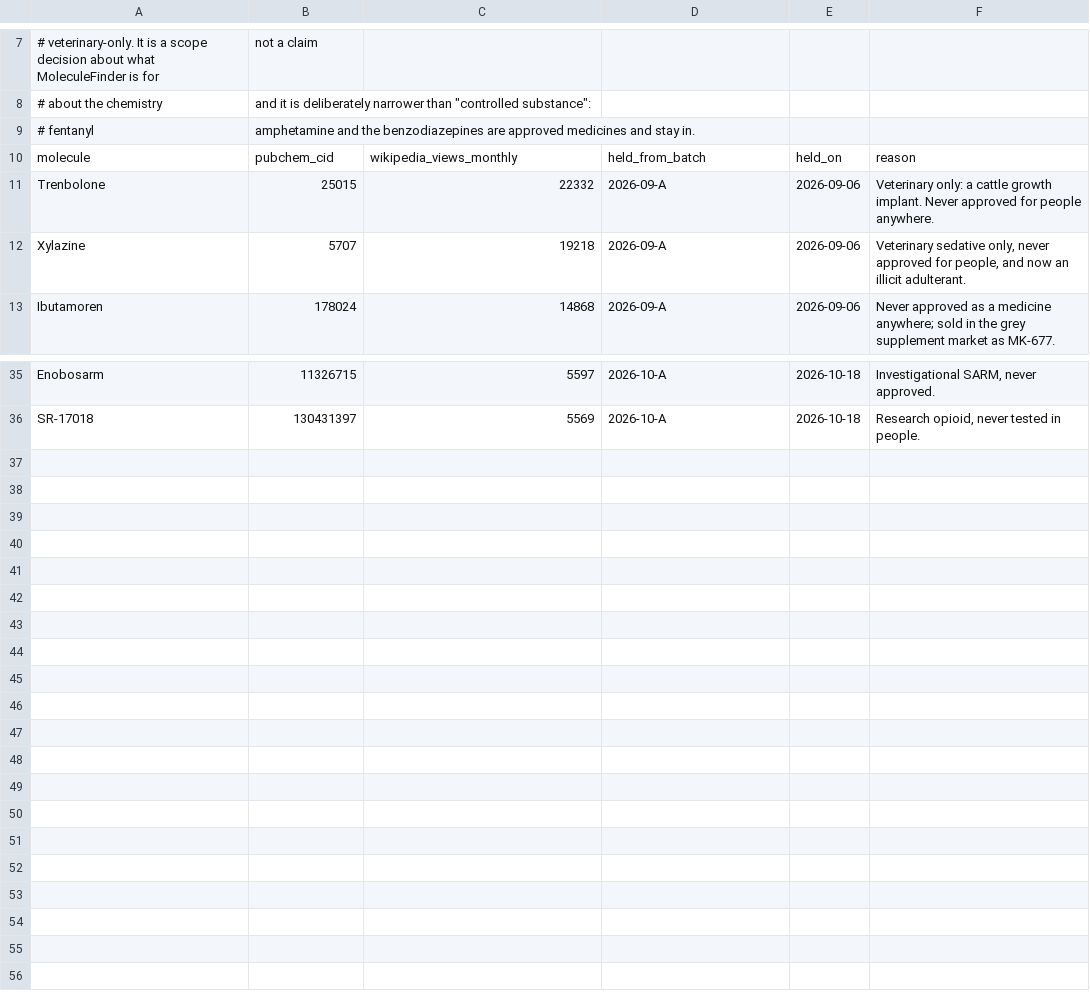
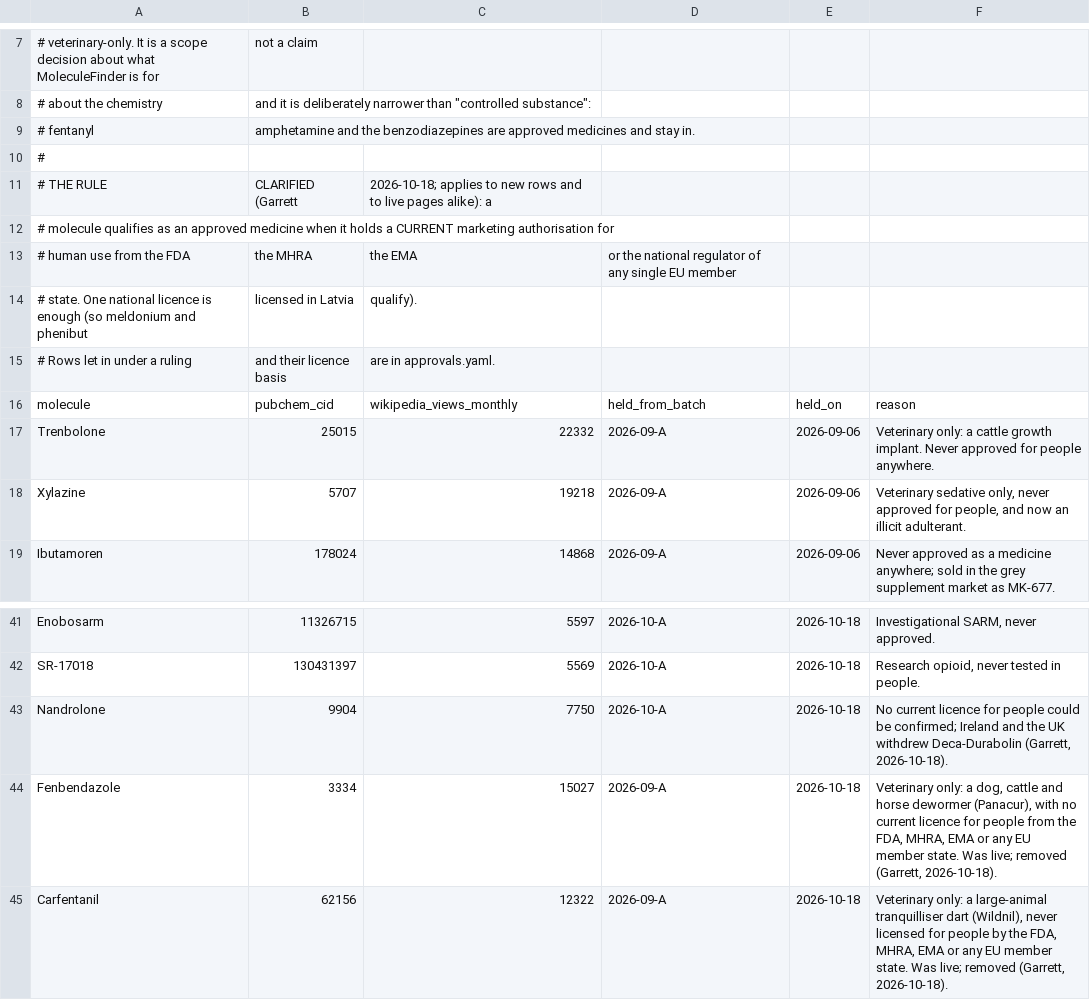
Before and after one commit to Trommsdorff/moleculefinder-etl, a CSV file: moleculefinder_etl/sources/seeds/deferred_rows.csv, drawn as a sheet; only a part is shown, gaps mark what is left out.

```diff
--- a/moleculefinder_etl/sources/seeds/deferred_rows.csv
+++ b/moleculefinder_etl/sources/seeds/deferred_rows.csv
@@ -9,2 +9,8 @@
 # fentanyl, amphetamine and the benzodiazepines are approved medicines and stay in.
+#
+# THE RULE, CLARIFIED (Garrett, 2026-10-18; applies to new rows and to live pages alike): a
+# molecule qualifies as an approved medicine when it holds a CURRENT marketing authorisation for
+# human use from the FDA, the MHRA, the EMA, or the national regulator of any single EU member
+# state. One national licence is enough (so meldonium and phenibut, licensed in Latvia, qualify).
+# Rows let in under a ruling, and their licence basis, are in approvals.yaml.
 molecule,pubchem_cid,wikipedia_views_monthly,held_from_batch,held_on,reason
@@ -36 +42,4 @@ Enobosarm,11326715,5597,2026-10-A,2026-10-18,"Investigational SARM, never approv
 SR-17018,130431397,5569,2026-10-A,2026-10-18,"Research opioid, never tested in people."
+Nandrolone,9904,7750,2026-10-A,2026-10-18,"No current licence for people could be confirmed; Ireland and the UK withdrew Deca-Durabolin (Garrett, 2026-10-18)."
+Fenbendazole,3334,15027,2026-09-A,2026-10-18,"Veterinary only: a dog, cattle and horse dewormer (Panacur), with no current licence for people from the FDA, MHRA, EMA or any EU member state. Was live; removed (Garrett, 2026-10-18)."
+Carfentanil,62156,12322,2026-09-A,2026-10-18,"Veterinary only: a large-animal tranquilliser dart (Wildnil), never licensed for people by the FDA, MHRA, EMA or any EU member state. Was live; removed (Garrett, 2026-10-18)."
```
Also changed, not shown: moleculefinder_etl/sources/seeds/scope_b_core.csv, 6 other files.
